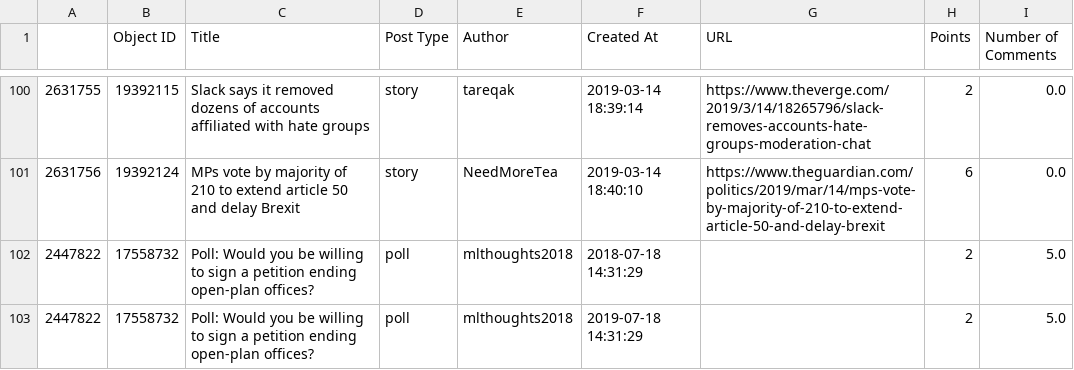
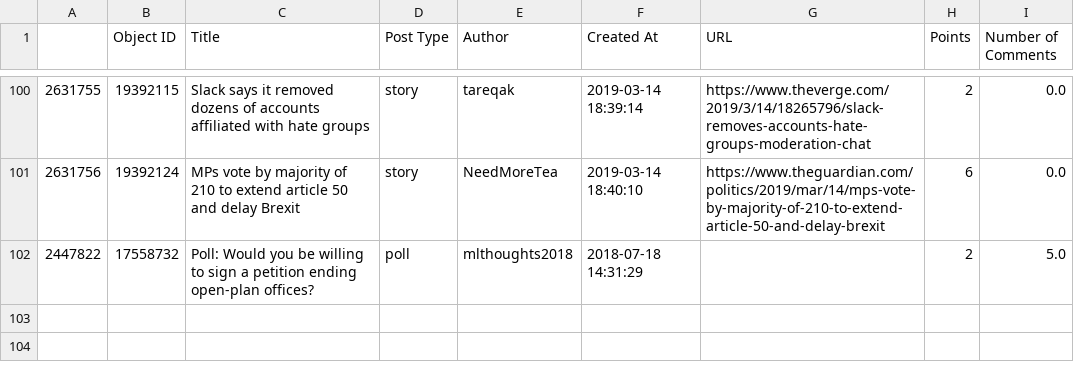
Before and after one commit to iamdc07/hacker-news-nlp, a CSV file: sample.csv, drawn as a sheet; only a part is shown, gaps mark what is left out.

```diff
--- a/sample.csv
+++ b/sample.csv
@@ -102,2 +102 @@
 2447822,17558732,Poll: Would you be willing to sign a petition ending open-plan offices?,poll,mlthoughts2018,2018-07-18 14:31:29,,2,5.0
-2447822,17558732,Poll: Would you be willing to sign a petition ending open-plan offices?,poll,mlthoughts2018,2019-07-18 14:31:29,,2,5.0
```
Also changed, not shown: 1 other file.
